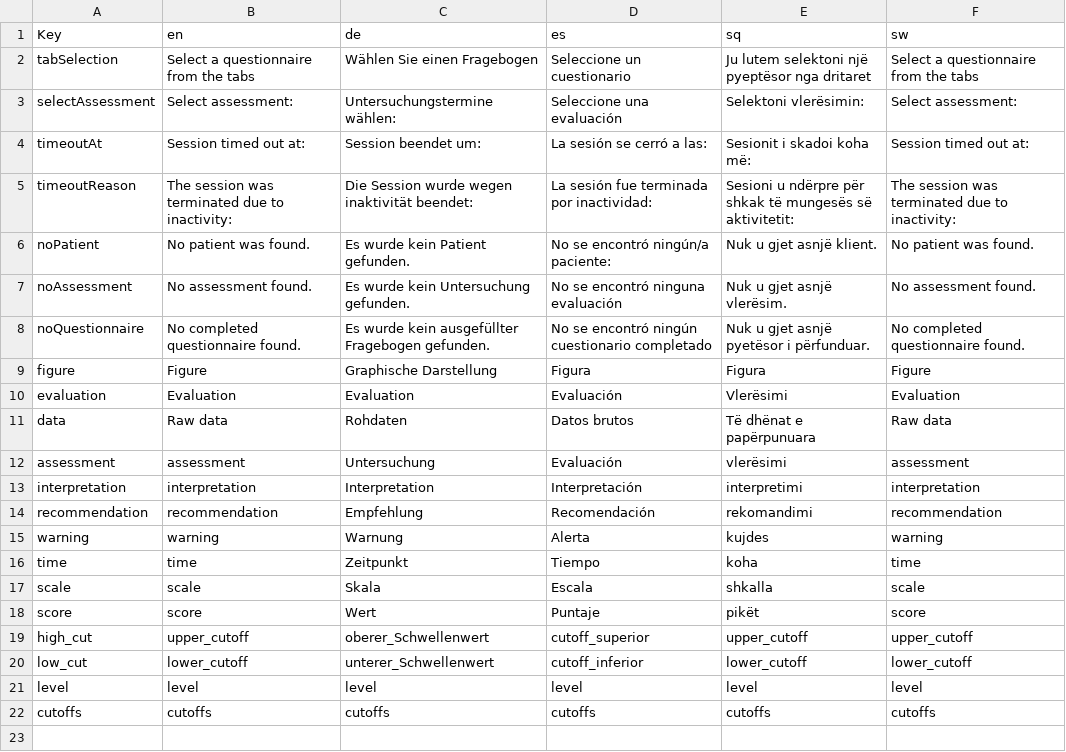
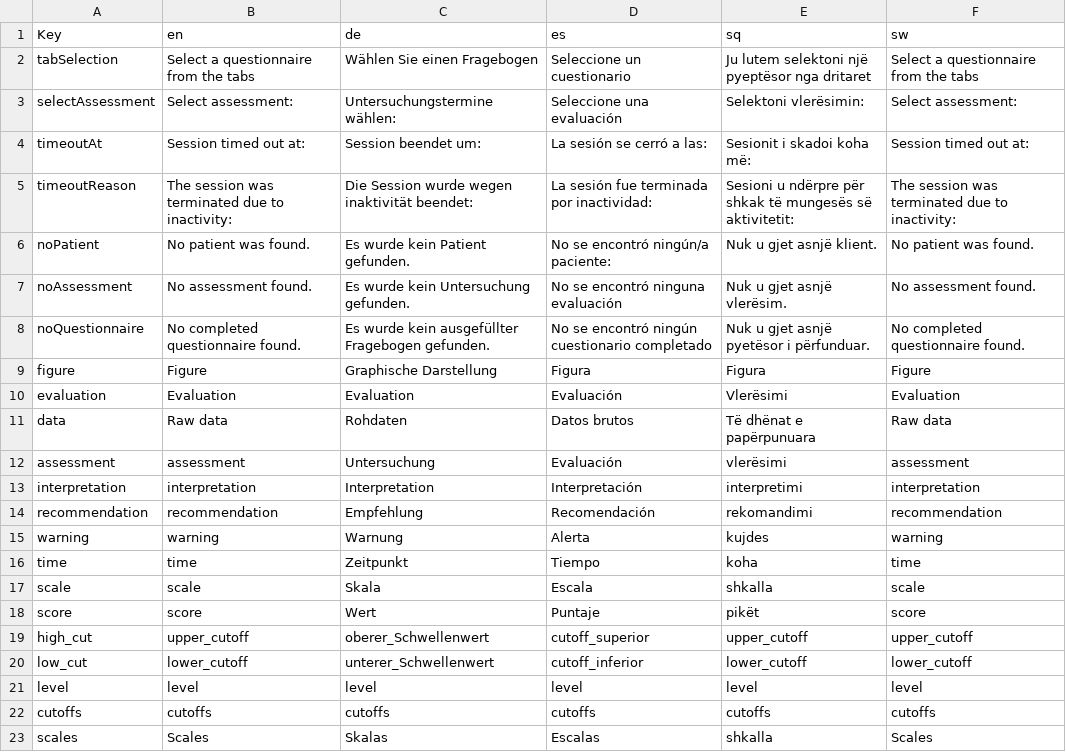
Before and after one commit to mhira-project/patient-report, a CSV file: www/transMatrix.csv, drawn as a sheet; the diff names each change by its address in the sheet, - before the commit and + after, or states it on an @@ line.

```diff
--- a/www/transMatrix.csv
+++ b/www/transMatrix.csv
+row 23: scales | Scales | Skalas | Escalas | shkalla | Scales
```
Also changed, not shown: 2 other files.
